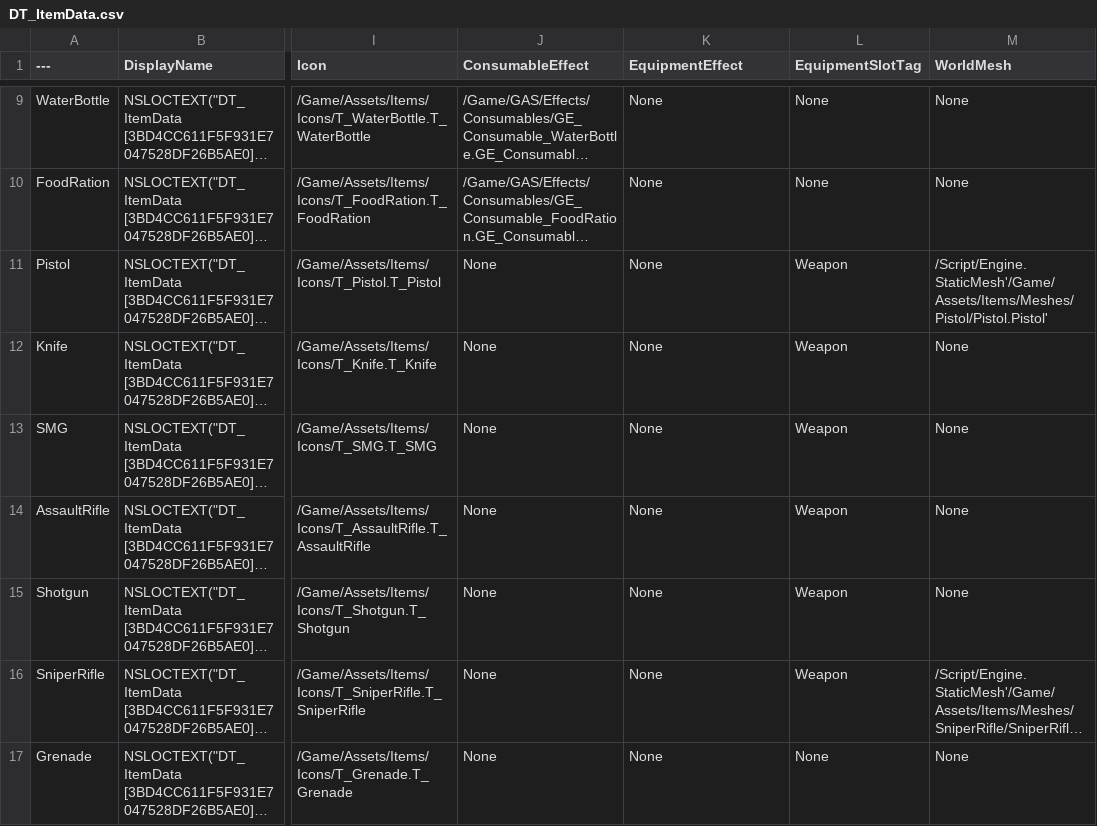
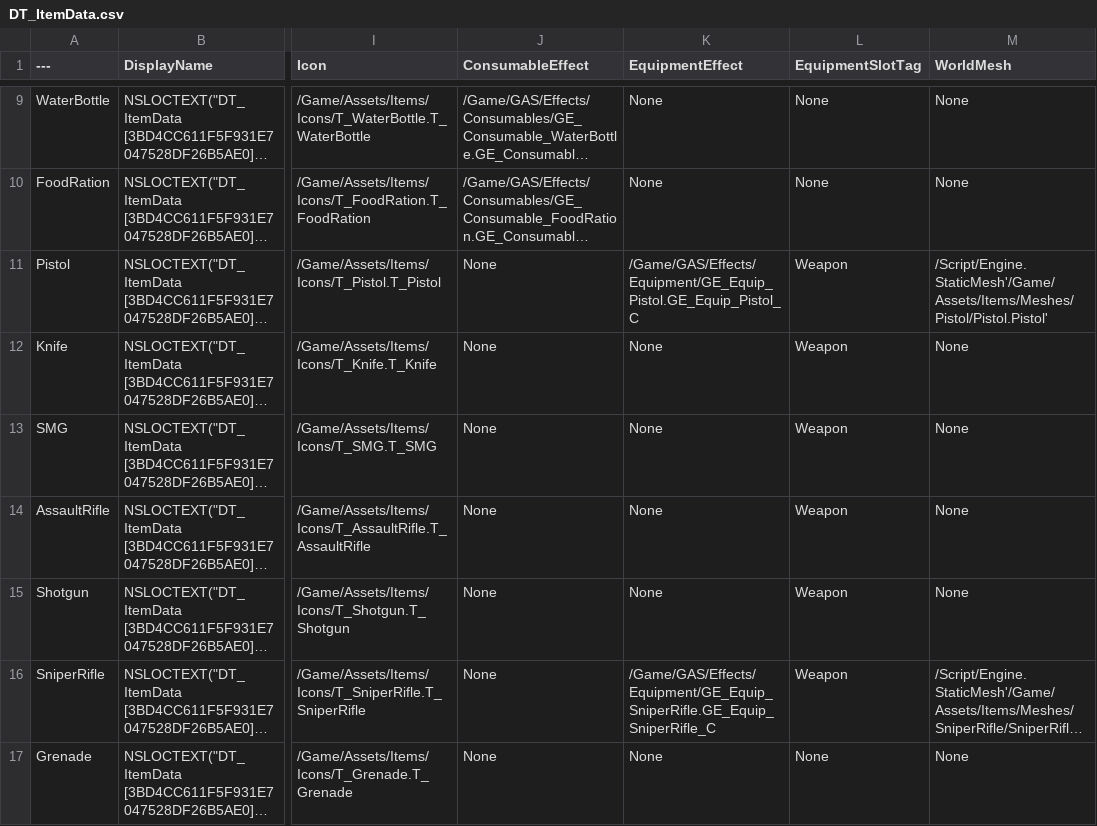
Before and after one commit to agnesAqr/project_EXFIL, a CSV file: Content/Data/DT_ItemData.csv, drawn as a sheet; only a part is shown, gaps mark what is left out; long unchanged cells end in …; the diff covers the shown part only; the diff names each change by its address in the sheet, - before the commit and + after, or states it on an @@ line.

Commit message:
feat(Day8): add equipment GE assets and normalize item data slot tags
- Add GE_Equip_Pistol/SniperRifle/BodyArmor/Helmet as Infinite GameplayEffects
- Normalize DT_ItemData equipment slot tags (NightVision→Eyewear, TacticalRig/Backpack→Body)
- Update Day8 completion log with stat UI and ViewModel broadcast notes

```diff
--- a/Content/Data/DT_ItemData.csv
+++ b/Content/Data/DT_ItemData.csv
-K11 (EquipmentEffect): None
+K11 (EquipmentEffect): /Game/GAS/Effects/Equipment/GE_Equip_Pistol.GE_Equip_Pistol_C
-K16 (EquipmentEffect): None
+K16 (EquipmentEffect): /Game/GAS/Effects/Equipment/GE_Equip_SniperRifle.GE_Equip_SniperRifle_C
```
Also changed, not shown: 5 edited cells elsewhere in this file, 5 other files.
